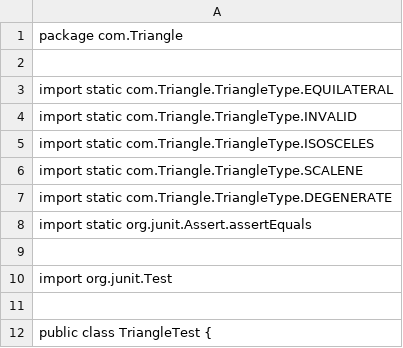
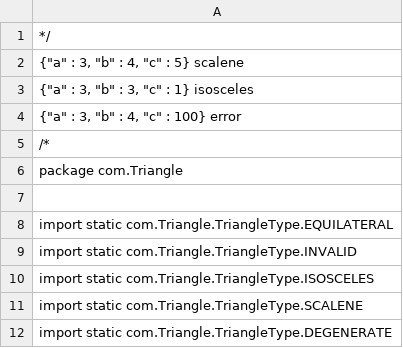
Before and after one commit to kscanne/5030, a TSV file: S23/tanvipatel23/myers.tsv, drawn as a sheet; only a part is shown; the shorter side is filled out with more unchanged rows; the diff names each change by its address in the sheet, - before the commit and + after, or states it on an @@ line.

Commit message:
Update myers.tsv

```diff
--- a/S23/tanvipatel23/myers.tsv
+++ b/S23/tanvipatel23/myers.tsv
+row 1: */
+row 2: {"a" : 3, "b" : 4, "c" : 5} scalene
+row 3: {"a" : 3, "b" : 3, "c" : 1} isosceles
+row 4: {"a" : 3, "b" : 4, "c" : 100} error
+row 5: /*
```
